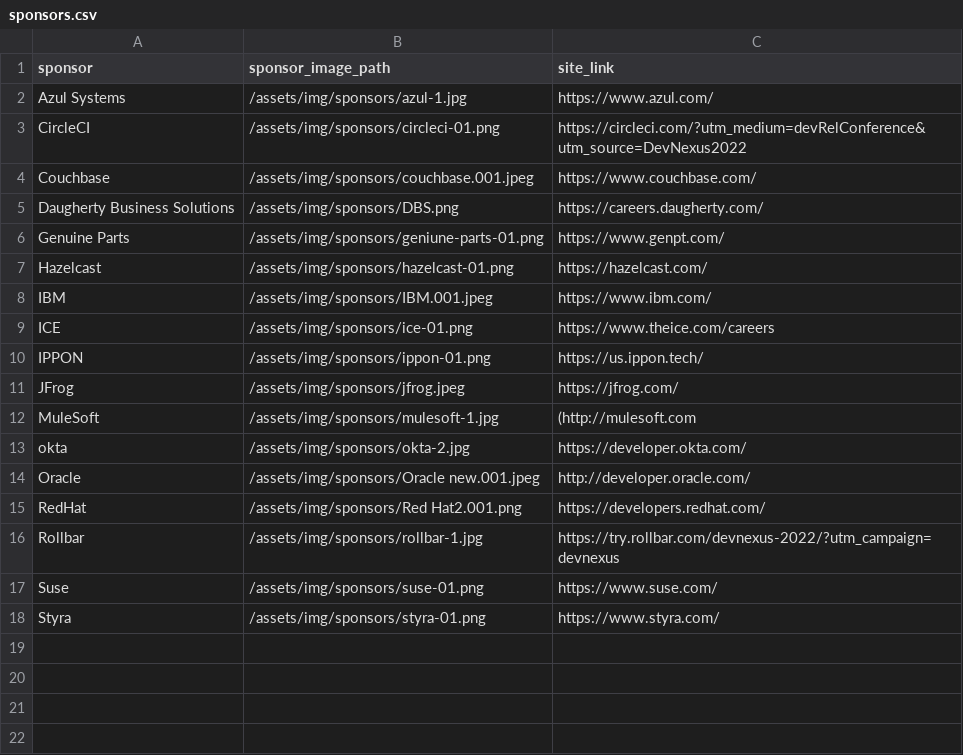
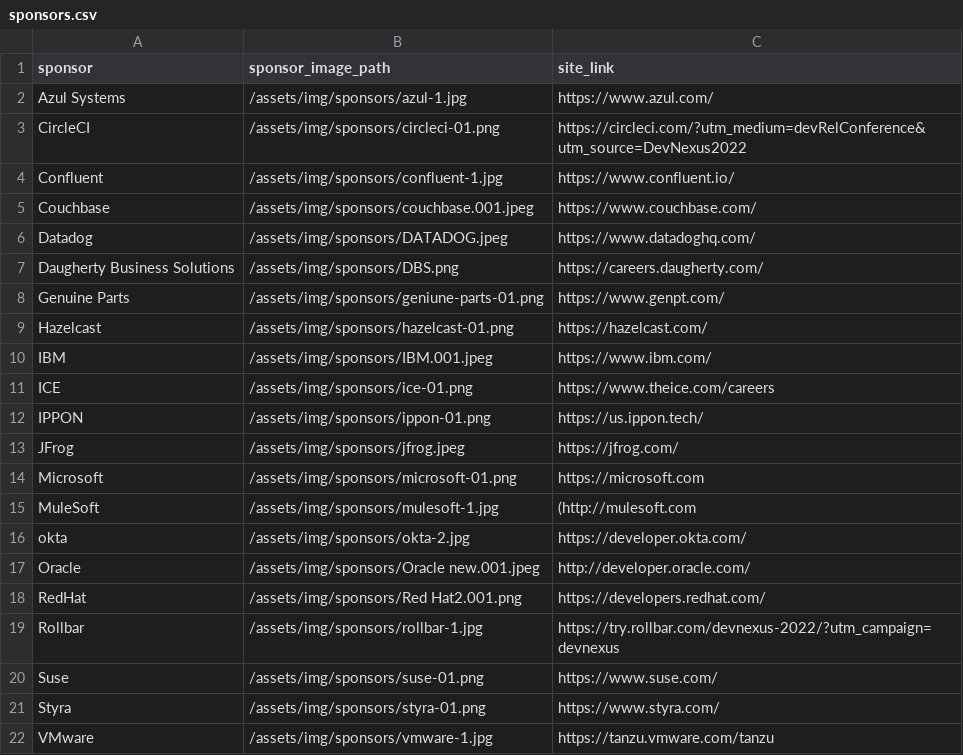
Before and after one commit to lauramoore/ajug_website, a CSV file: _data/sponsors.csv, drawn as a sheet; the diff names each change by its address in the sheet, - before the commit and + after, or states it on an @@ line.

```diff
--- a/_data/sponsors.csv
+++ b/_data/sponsors.csv
+row 4: Confluent | /assets/img/sponsors/confluent-1.jpg | https://www.confluent.io/
+row 6: Datadog | /assets/img/sponsors/DATADOG.jpeg | https://www.datadoghq.com/
+row 14: Microsoft | /assets/img/sponsors/microsoft-01.png | https://microsoft.com
+row 22: VMware | /assets/img/sponsors/vmware-1.jpg | https://tanzu.vmware.com/tanzu
```
Also changed, not shown: 2 other files.
